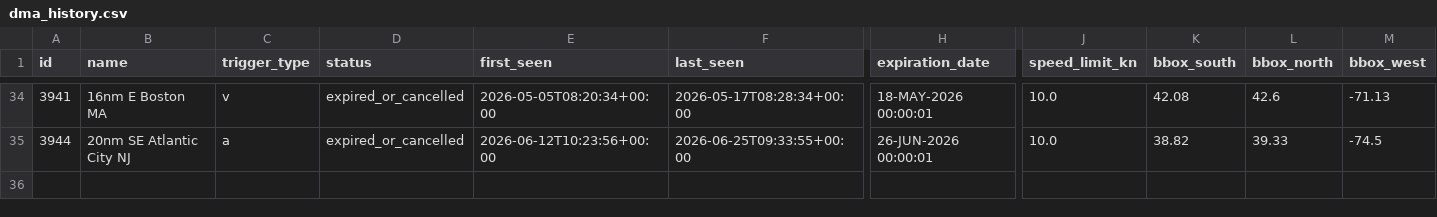
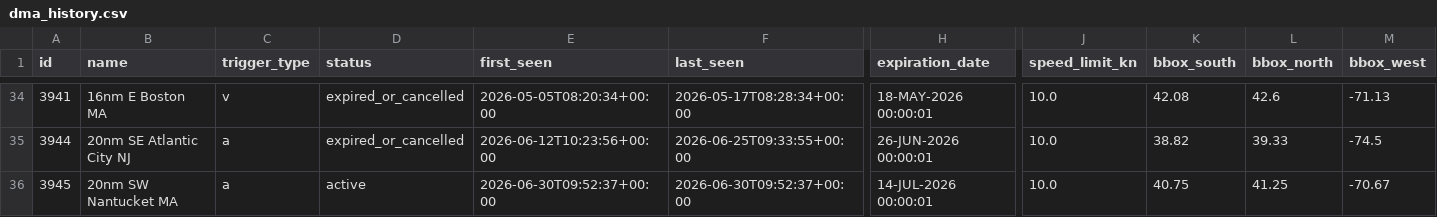
Before and after one commit to joevstaas/whale-slow-zones-tracker, a CSV file: data/dma_history.csv, drawn as a sheet; only a part is shown, gaps mark what is left out; rows hold the shown columns only; the diff names each change by its address in the sheet, - before the commit and + after, or states it on an @@ line.

```diff
--- a/data/dma_history.csv
+++ b/data/dma_history.csv
+row 36: 3945 | 20nm SW Nantucket MA | a | active | 2026-06-30T09:52:37+00:00 | 2026-06-30T09:52:37+00:00 | 14-JUL-2026 00:00:01 | 10.0 | 40.75 | 41.25 | -70.67
```
Also changed, not shown: 3 other files.
